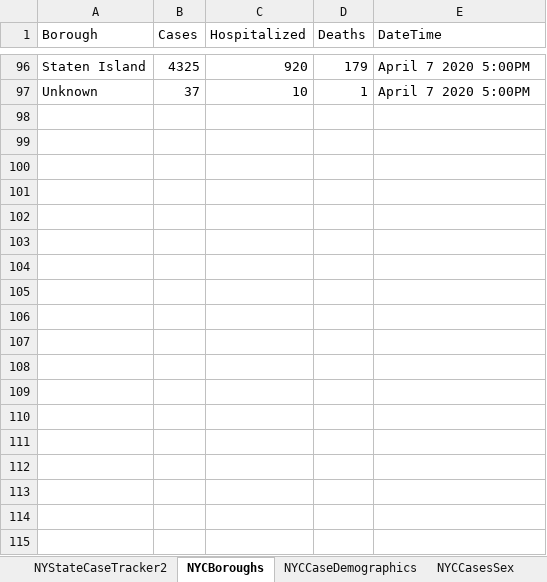
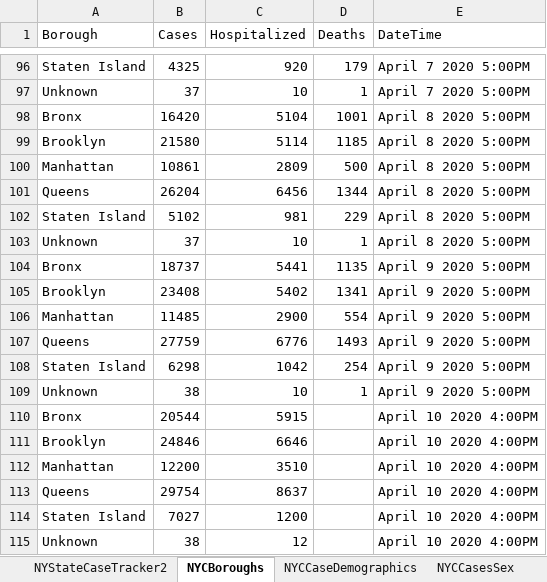
Before and after one commit to abrahams1/NYState-COVID19, an Excel workbook: NYStateCases.xlsx, sheet NYCBoroughs, drawn as a sheet; only a part is shown, gaps mark what is left out; values as stored, in another font and other column widths than the file's, no borders; the diff names each change by its address in the sheet, - before the commit and + after, or states it on an @@ line.

```diff
--- a/NYStateCases.xlsx (sheet NYCBoroughs)
+++ b/NYStateCases.xlsx (sheet NYCBoroughs)
+row 98: Bronx | 16420 | 5104 | 1001 | April 8 2020 5:00PM
+row 99: Brooklyn | 21580 | 5114 | 1185 | April 8 2020 5:00PM
+row 100: Manhattan | 10861 | 2809 | 500 | April 8 2020 5:00PM
+row 101: Queens | 26204 | 6456 | 1344 | April 8 2020 5:00PM
+row 102: Staten Island | 5102 | 981 | 229 | April 8 2020 5:00PM
+row 103: Unknown | 37 | 10 | 1 | April 8 2020 5:00PM
+row 104: Bronx | 18737 | 5441 | 1135 | April 9 2020 5:00PM
+row 105: Brooklyn | 23408 | 5402 | 1341 | April 9 2020 5:00PM
+row 106: Manhattan | 11485 | 2900 | 554 | April 9 2020 5:00PM
+row 107: Queens | 27759 | 6776 | 1493 | April 9 2020 5:00PM
+row 108: Staten Island | 6298 | 1042 | 254 | April 9 2020 5:00PM
+row 109: Unknown | 38 | 10 | 1 | April 9 2020 5:00PM
+row 110: Bronx | 20544 | 5915 |  | April 10 2020 4:00PM
+row 111: Brooklyn | 24846 | 6646 |  | April 10 2020 4:00PM
+row 112: Manhattan | 12200 | 3510 |  | April 10 2020 4:00PM
+row 113: Queens | 29754 | 8637 |  | April 10 2020 4:00PM
+row 114: Staten Island | 7027 | 1200 |  | April 10 2020 4:00PM
+row 115: Unknown | 38 | 12 |  | April 10 2020 4:00PM
```
Also changed, not shown: sheet NYStateCaseTracker2, sheet NYCCaseDemographics, sheet NYCCasesSex, NYSWikiPull.xlsx, 1 other file.
